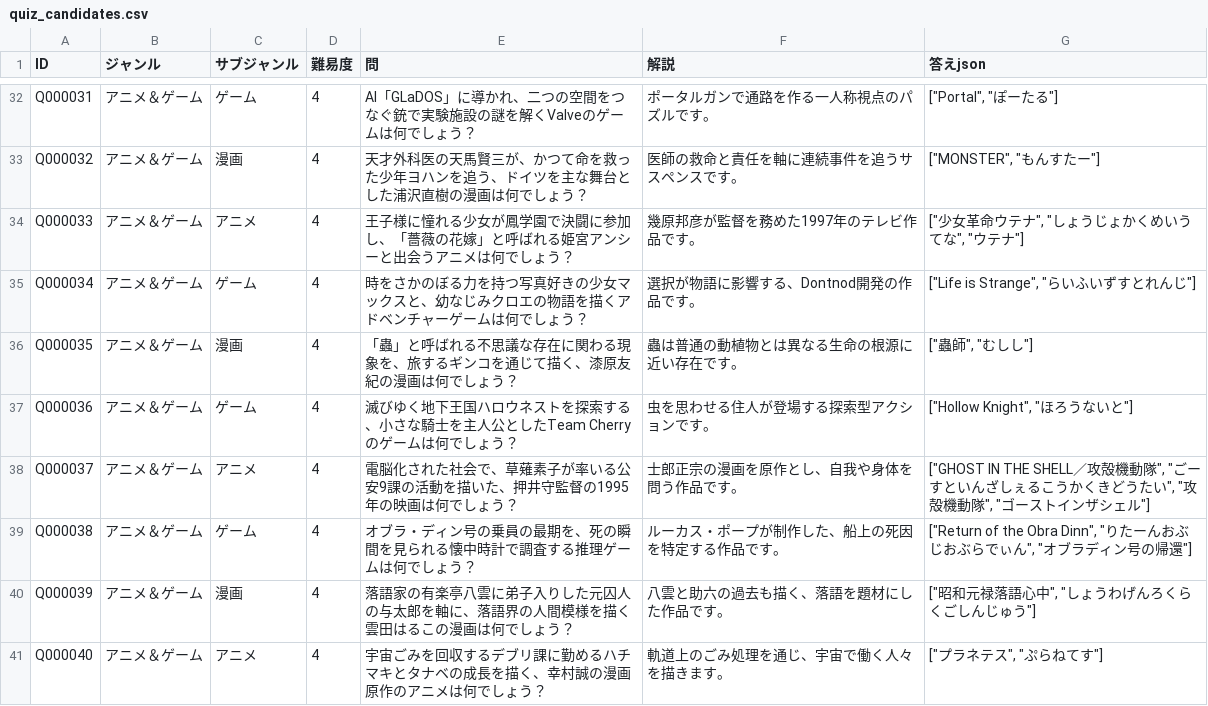
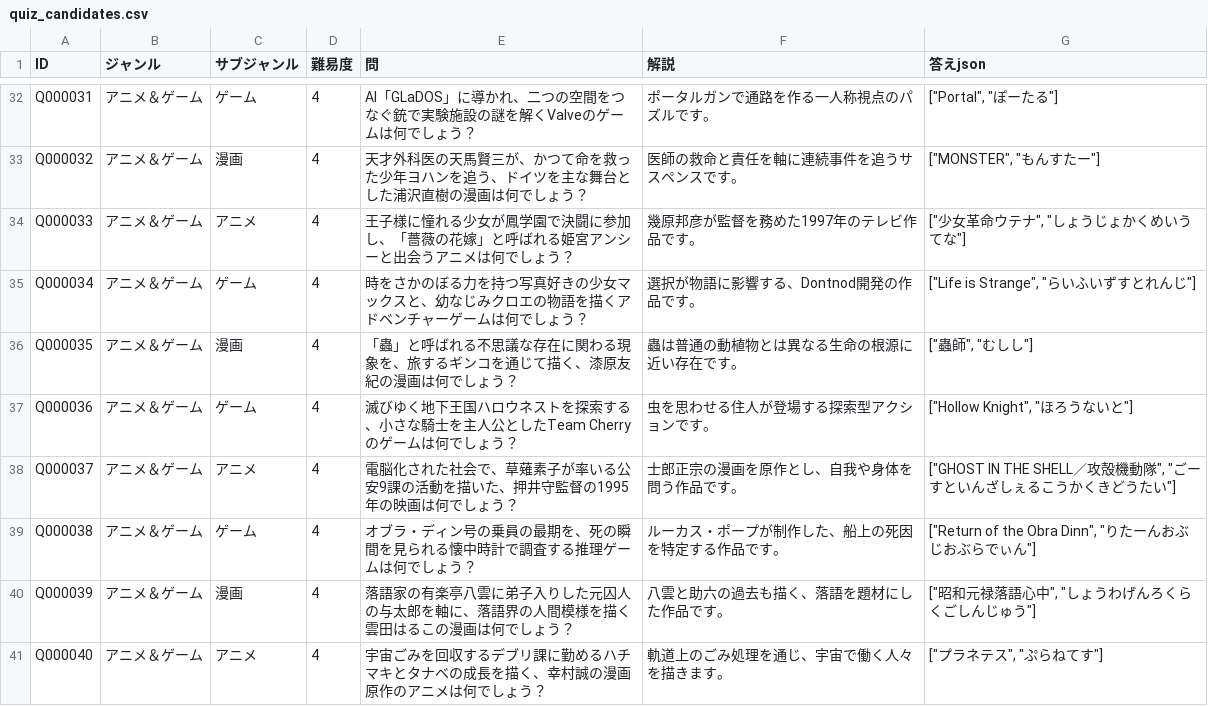
Before and after one commit to himuhimu9191/Gen_Quiz, a CSV file: data/quiz_candidates.csv, drawn as a sheet; only a part is shown, gaps mark what is left out; the diff covers the shown part only.

```diff
--- a/data/quiz_candidates.csv
+++ b/data/quiz_candidates.csv
@@ -33,3 +33,3 @@ Q000031,アニメ＆ゲーム,ゲーム,4,AI「GLaDOS」に導かれ、二つの
 Q000032,アニメ＆ゲーム,漫画,4,天才外科医の天馬賢三が、かつて命を救った少年ヨハンを追う、ドイツを主な舞台とした浦沢直樹の漫画は何でしょう？,医師の救命と責任を軸に連続事件を追うサスペンスです。,"[""MONSTER"", ""もんすたー""]"
-Q000033,アニメ＆ゲーム,アニメ,4,王子様に憧れる少女が鳳学園で決闘に参加し、「薔薇の花嫁」と呼ばれる姫宮アンシーと出会うアニメは何でしょう？,幾原邦彦が監督を務めた1997年のテレビ作品です。,"[""少女革命ウテナ"", ""しょうじょかくめいうてな"", ""ウテナ""]"
+Q000033,アニメ＆ゲーム,アニメ,4,王子様に憧れる少女が鳳学園で決闘に参加し、「薔薇の花嫁」と呼ばれる姫宮アンシーと出会うアニメは何でしょう？,幾原邦彦が監督を務めた1997年のテレビ作品です。,"[""少女革命ウテナ"", ""しょうじょかくめいうてな""]"
 Q000034,アニメ＆ゲーム,ゲーム,4,時をさかのぼる力を持つ写真好きの少女マックスと、幼なじみクロエの物語を描くアドベンチャーゲームは何でしょう？,選択が物語に影響する、Dontnod開発の作品です。,"[""Life is Strange"", ""らいふいずすとれんじ""]"
@@ -37,4 +37,4 @@ Q000035,アニメ＆ゲーム,漫画,4,「蟲」と呼ばれる不思議な存
 Q000036,アニメ＆ゲーム,ゲーム,4,滅びゆく地下王国ハロウネストを探索する、小さな騎士を主人公としたTeam Cherryのゲームは何でしょう？,虫を思わせる住人が登場する探索型アクションです。,"[""Hollow Knight"", ""ほろうないと""]"
-Q000037,アニメ＆ゲーム,アニメ,4,電脳化された社会で、草薙素子が率いる公安9課の活動を描いた、押井守監督の1995年の映画は何でしょう？,士郎正宗の漫画を原作とし、自我や身体を問う作品です。,"[""GHOST IN THE SHELL／攻殻機動隊"", ""ごーすといんざしぇるこうかくきどうたい"", ""攻殻機動隊"", ""ゴーストインザシェル""]"
-Q000038,アニメ＆ゲーム,ゲーム,4,オブラ・ディン号の乗員の最期を、死の瞬間を見られる懐中時計で調査する推理ゲームは何でしょう？,ルーカス・ポープが制作した、船上の死因を特定する作品です。,"[""Return of the Obra Dinn"", ""りたーんおぶじおぶらでぃん"", ""オブラディン号の帰還""]"
+Q000037,アニメ＆ゲーム,アニメ,4,電脳化された社会で、草薙素子が率いる公安9課の活動を描いた、押井守監督の1995年の映画は何でしょう？,士郎正宗の漫画を原作とし、自我や身体を問う作品です。,"[""GHOST IN THE SHELL／攻殻機動隊"", ""ごーすといんざしぇるこうかくきどうたい""]"
+Q000038,アニメ＆ゲーム,ゲーム,4,オブラ・ディン号の乗員の最期を、死の瞬間を見られる懐中時計で調査する推理ゲームは何でしょう？,ルーカス・ポープが制作した、船上の死因を特定する作品です。,"[""Return of the Obra Dinn"", ""りたーんおぶじおぶらでぃん""]"
 Q000039,アニメ＆ゲーム,漫画,4,落語家の有楽亭八雲に弟子入りした元囚人の与太郎を軸に、落語界の人間模様を描く雲田はるこの漫画は何でしょう？,八雲と助六の過去も描く、落語を題材にした作品です。,"[""昭和元禄落語心中"", ""しょうわげんろくらくごしんじゅう""]"
```
Also changed, not shown: 35 edited cells elsewhere in this file, 6 other files.
